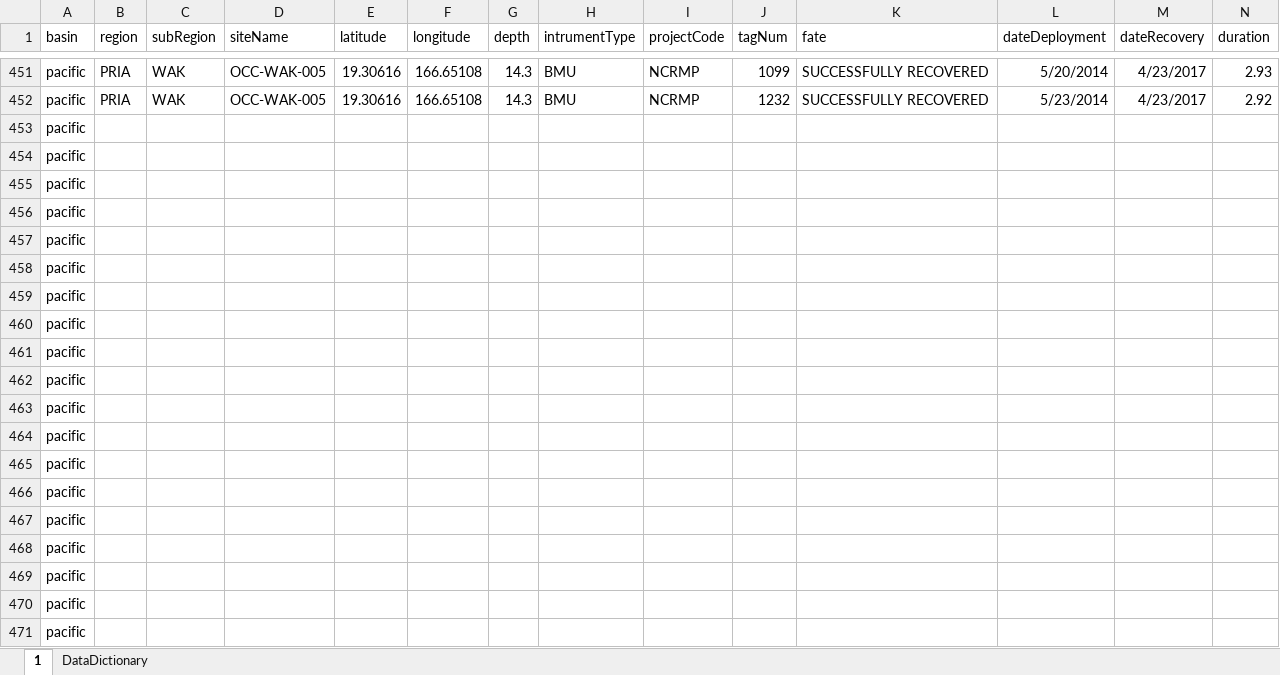
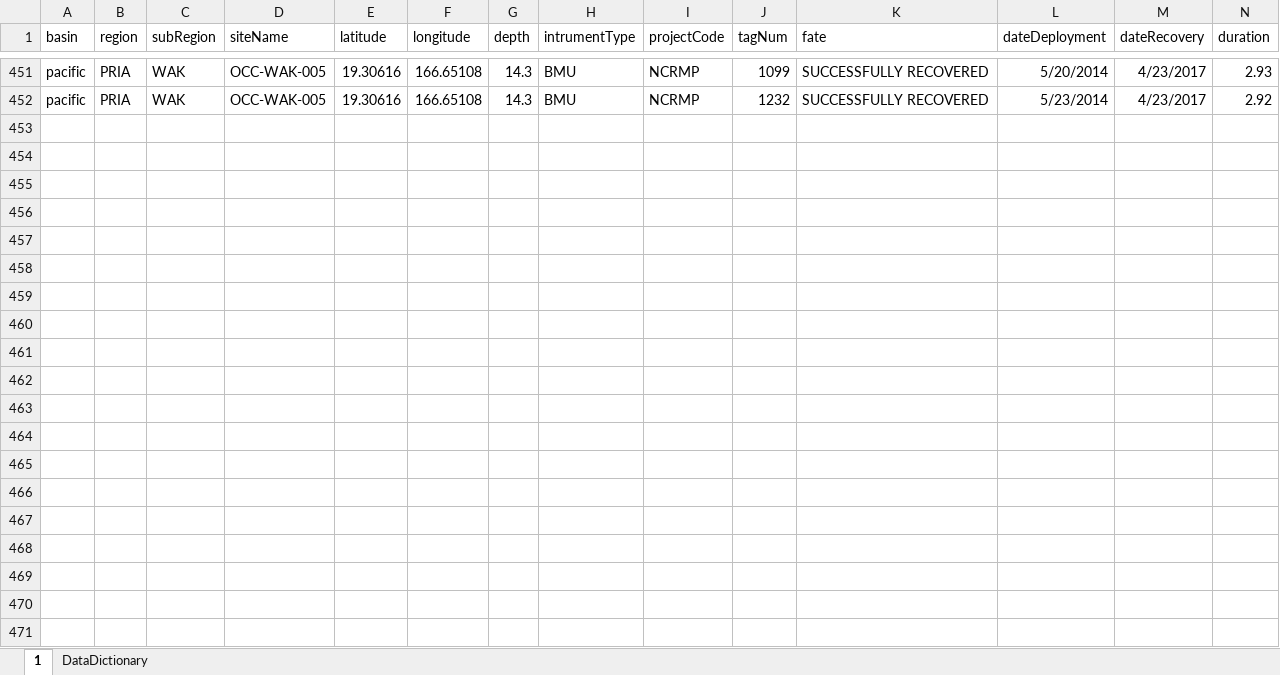
Before and after one commit to ienochs/globalBar, an Excel workbook: analysis/data/NCRMP_Pacific_AllBMUdata.xlsx, sheet 1, drawn as a sheet; only a part is shown, gaps mark what is left out; values as stored, in another font and other column widths than the file's, no borders; rows hold the shown columns only; the diff covers the shown part only; the diff names each change by its address in the sheet, - before the commit and + after, or states it on an @@ line.

```diff
--- a/analysis/data/NCRMP_Pacific_AllBMUdata.xlsx (sheet 1)
+++ b/analysis/data/NCRMP_Pacific_AllBMUdata.xlsx (sheet 1)
-row 453: pacific
-row 454: pacific
-row 455: pacific
-row 456: pacific
-row 457: pacific
-row 458: pacific
-row 459: pacific
-row 460: pacific
-row 461: pacific
-row 462: pacific
-row 463: pacific
-row 464: pacific
-row 465: pacific
-row 466: pacific
-row 467: pacific
-row 468: pacific
-row 469: pacific
-row 470: pacific
-row 471: pacific
```
Also changed, not shown: 529 removed rows elsewhere in this sheet, 6 other files.
